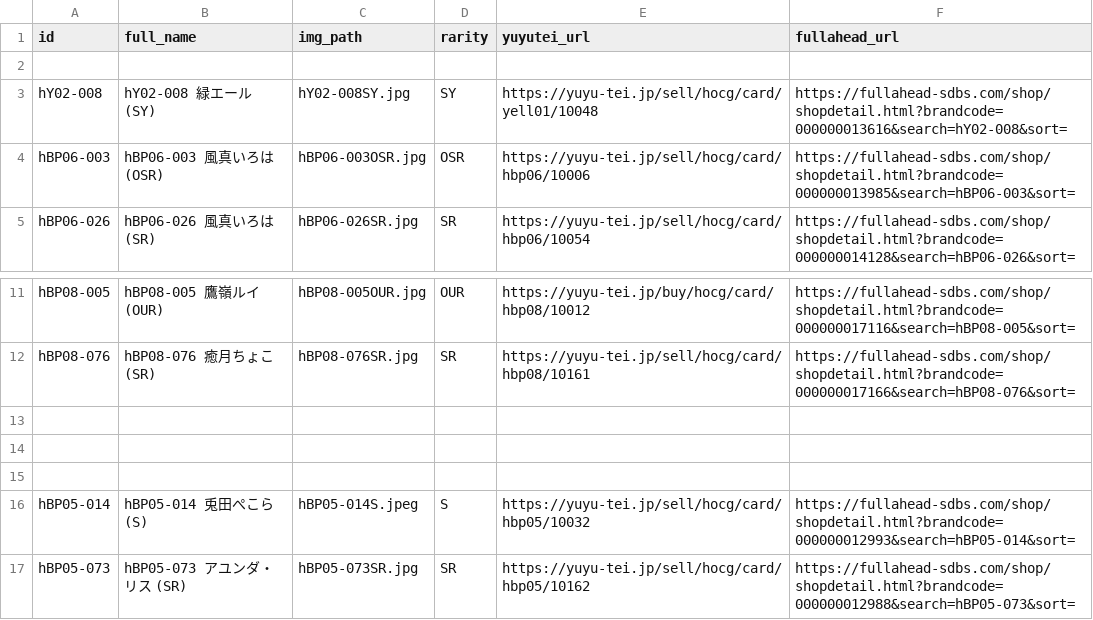
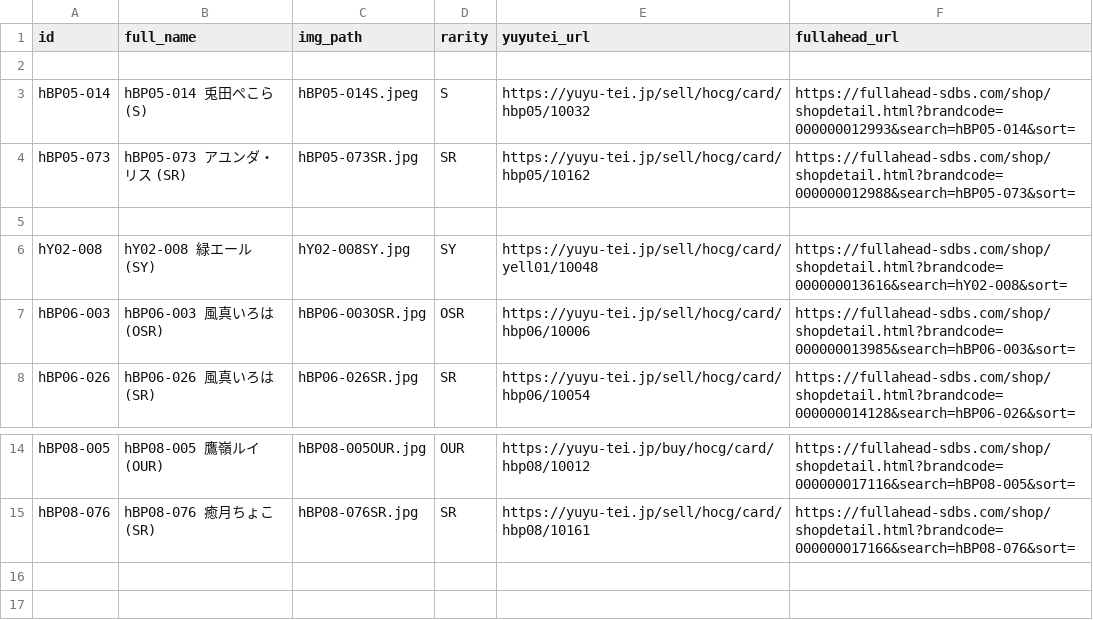
Before and after one commit to haya7720-ctrl/holoca-collection, a CSV file: cards.csv, drawn as a sheet; only a part is shown, gaps mark what is left out.

```diff
--- a/cards.csv
+++ b/cards.csv
@@ -2,2 +2,5 @@ id,full_name,img_path,rarity,yuyutei_url,fullahead_url
 
+hBP05-014,hBP05-014 兎田ぺこら (S),hBP05-014S.jpeg,S,https://yuyu-tei.jp/sell/hocg/card/hbp05/10032,https://fullahead-sdbs.com/shop/shopdetail.html?brandcode=000000012993&search=hBP05-014&sort=
+hBP05-073,hBP05-073 アユンダ・リス (SR),hBP05-073SR.jpg,SR,https://yuyu-tei.jp/sell/hocg/card/hbp05/10162,https://fullahead-sdbs.com/shop/shopdetail.html?brandcode=000000012988&search=hBP05-073&sort=
+
 hY02-008,hY02-008 緑エール (SY),hY02-008SY.jpg,SY,https://yuyu-tei.jp/sell/hocg/card/yell01/10048,https://fullahead-sdbs.com/shop/shopdetail.html?brandcode=000000013616&search=hY02-008&sort=
@@ -12,6 +15 @@ hBP08-005,hBP08-005 鷹嶺ルイ (OUR),hBP08-005OUR.jpg,OUR,https://yuyu-tei.jp/
 hBP08-076,hBP08-076 癒月ちょこ (SR),hBP08-076SR.jpg,SR,https://yuyu-tei.jp/sell/hocg/card/hbp08/10161,https://fullahead-sdbs.com/shop/shopdetail.html?brandcode=000000017166&search=hBP08-076&sort=
-
-
-
-hBP05-014,hBP05-014 兎田ぺこら (S),hBP05-014S.jpeg,S,https://yuyu-tei.jp/sell/hocg/card/hbp05/10032,https://fullahead-sdbs.com/shop/shopdetail.html?brandcode=000000012993&search=hBP05-014&sort=
-hBP05-073,hBP05-073 アユンダ・リス (SR),hBP05-073SR.jpg,SR,https://yuyu-tei.jp/sell/hocg/card/hbp05/10162,https://fullahead-sdbs.com/shop/shopdetail.html?brandcode=000000012988&search=hBP05-073&sort=
```
Also changed, not shown: 1 other file.
